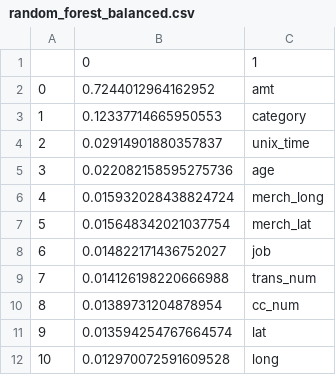
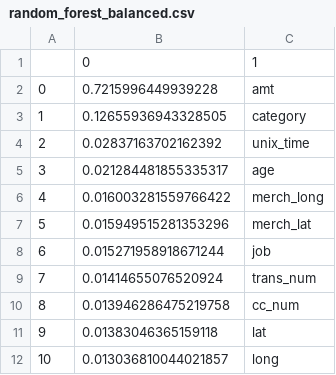
Before and after one commit to rshmnkgit/CreditCard-Fraud-Detector, a CSV file: exporteddata/random_forest_balanced.csv, drawn as a sheet.

```diff
--- a/exporteddata/random_forest_balanced.csv
+++ b/exporteddata/random_forest_balanced.csv
@@ -1,12 +1,12 @@
 ,0,1
-0,0.7244012964162952,amt
-1,0.12337714665950553,category
-2,0.02914901880357837,unix_time
-3,0.022082158595275736,age
-4,0.015932028438824724,merch_long
-5,0.015648342021037754,merch_lat
-6,0.014822171436752027,job
-7,0.014126198220666988,trans_num
-8,0.01389731204878954,cc_num
-9,0.013594254767664574,lat
-10,0.012970072591609528,long
+0,0.7215996449939228,amt
+1,0.12655936943328505,category
+2,0.02837163702162392,unix_time
+3,0.021284481855335317,age
+4,0.016003281559766422,merch_long
+5,0.015949515281353296,merch_lat
+6,0.015271958918671244,job
+7,0.01414655076520924,trans_num
+8,0.013946286475219758,cc_num
+9,0.01383046365159118,lat
+10,0.013036810044021857,long
```
Also changed, not shown: exporteddata/random_forest.csv, exporteddata/xgboost_features.csv, 18 other files.
